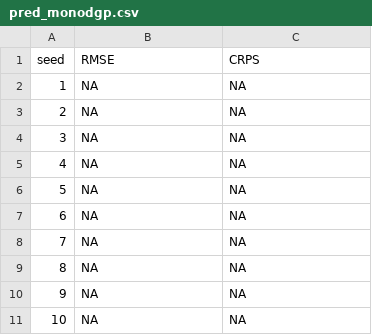
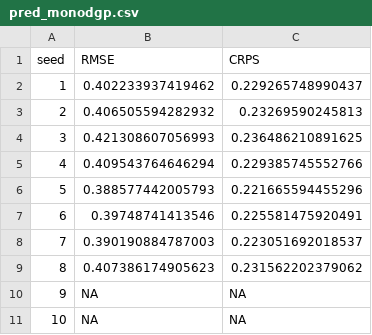
Before and after one commit to yaoyusi1109/surrogate_llnl, a CSV file: varselect/ignition/results/pred_monodgp.csv, drawn as a sheet; only a part is shown.

Commit message:
ignition results with less data

```diff
--- a/varselect/ignition/results/pred_monodgp.csv
+++ b/varselect/ignition/results/pred_monodgp.csv
@@ -1,10 +1,10 @@
 "seed","RMSE","CRPS"
-1,NA,NA
-2,NA,NA
-3,NA,NA
-4,NA,NA
-5,NA,NA
-6,NA,NA
-7,NA,NA
-8,NA,NA
+1,0.402233937419462,0.229265748990437
+2,0.406505594282932,0.23269590245813
+3,0.421308607056993,0.236486210891625
+4,0.409543764646294,0.229385745552766
+5,0.388577442005793,0.221665594455296
+6,0.39748741413546,0.225581475920491
+7,0.390190884787003,0.223051692018537
+8,0.407386174905623,0.231562202379062
 9,NA,NA
```
Also changed, not shown: 9 other files.
